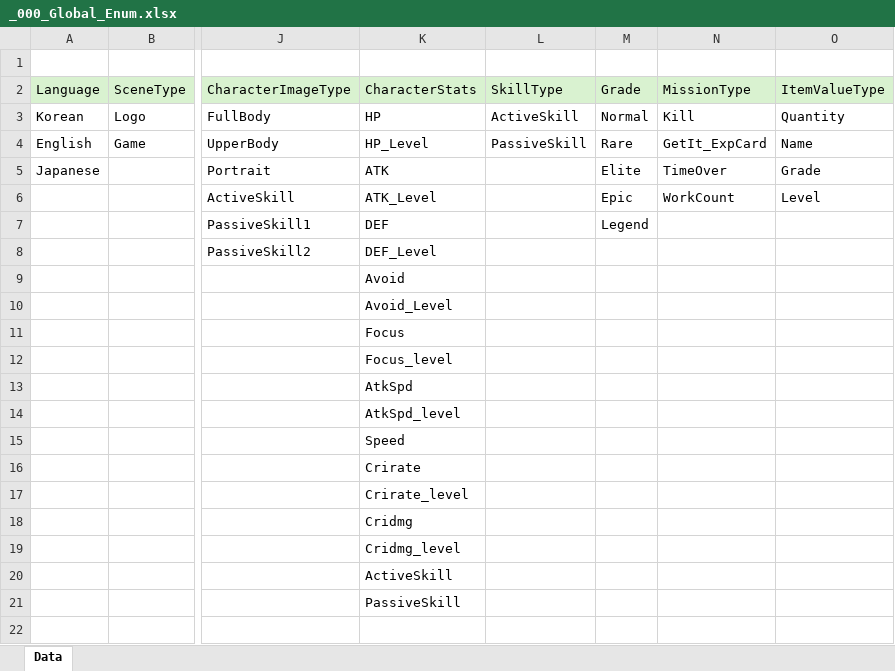
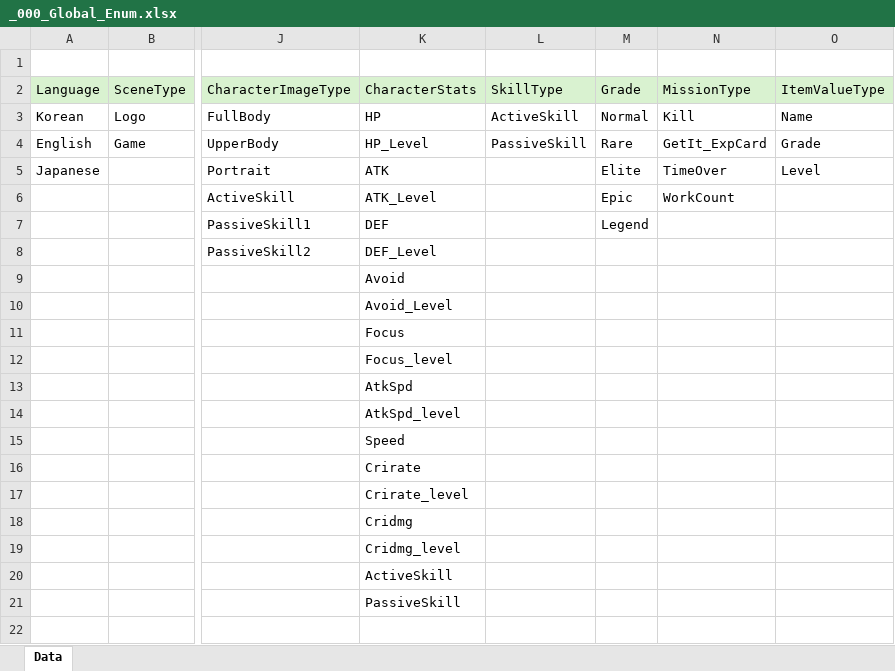
Before and after one commit to GyoolTomato/NextHorizonTables, an Excel workbook: _000_Global_Enum.xlsx, sheet Data, drawn as a sheet; only a part is shown, gaps mark what is left out; values as stored, in another font and other column widths than the file's, no borders; the diff names each change by its address in the sheet, - before the commit and + after, or states it on an @@ line.

```diff
--- a/_000_Global_Enum.xlsx (sheet Data)
+++ b/_000_Global_Enum.xlsx (sheet Data)
-O3: Quantity
+O3: Name
-O4: Name
+O4: Grade
-O5: Grade
+O5: Level
-O6: Level
+O6: (empty)
```
Also changed, not shown: _906_ArmorsText.xlsx, _907_WeaponsText.xlsx.
